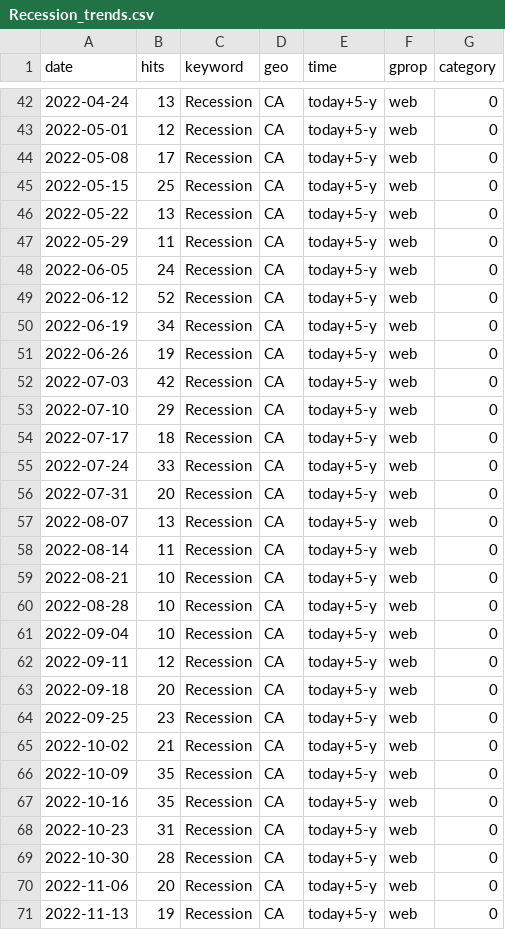
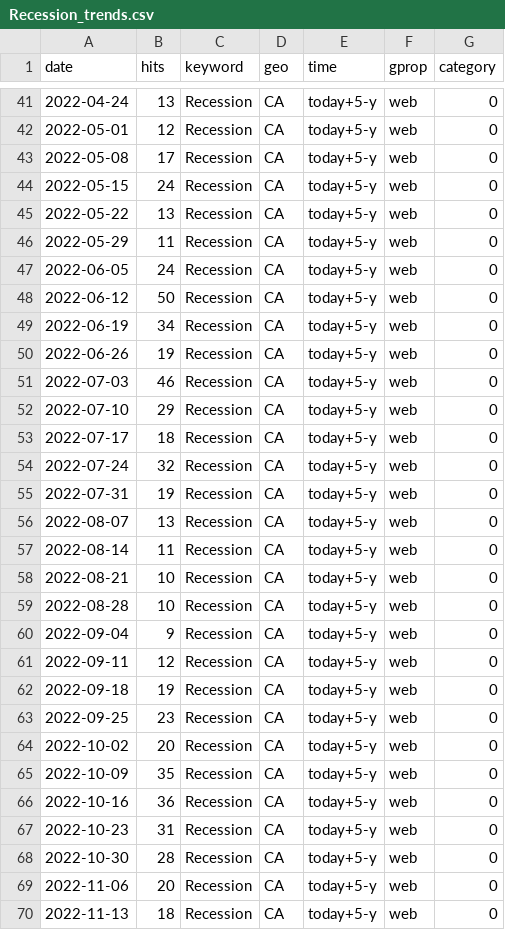
Before and after one commit to nadoune/automate_Rscript, a CSV file: data/Recession_trends.csv, drawn as a sheet; only a part is shown, gaps mark what is left out; the diff covers the shown part only.

```diff
--- a/data/Recession_trends.csv
+++ b/data/Recession_trends.csv
@@ -44,3 +43,3 @@
 2022-05-08,17,"Recession","CA","today+5-y","web",0
-2022-05-15,25,"Recession","CA","today+5-y","web",0
+2022-05-15,24,"Recession","CA","today+5-y","web",0
 2022-05-22,13,"Recession","CA","today+5-y","web",0
@@ -48,10 +47,10 @@
 2022-06-05,24,"Recession","CA","today+5-y","web",0
-2022-06-12,52,"Recession","CA","today+5-y","web",0
+2022-06-12,50,"Recession","CA","today+5-y","web",0
 2022-06-19,34,"Recession","CA","today+5-y","web",0
 2022-06-26,19,"Recession","CA","today+5-y","web",0
-2022-07-03,42,"Recession","CA","today+5-y","web",0
+2022-07-03,46,"Recession","CA","today+5-y","web",0
 2022-07-10,29,"Recession","CA","today+5-y","web",0
 2022-07-17,18,"Recession","CA","today+5-y","web",0
-2022-07-24,33,"Recession","CA","today+5-y","web",0
-2022-07-31,20,"Recession","CA","today+5-y","web",0
+2022-07-24,32,"Recession","CA","today+5-y","web",0
+2022-07-31,19,"Recession","CA","today+5-y","web",0
 2022-08-07,13,"Recession","CA","today+5-y","web",0
@@ -60,9 +59,9 @@
 2022-08-28,10,"Recession","CA","today+5-y","web",0
-2022-09-04,10,"Recession","CA","today+5-y","web",0
+2022-09-04,9,"Recession","CA","today+5-y","web",0
 2022-09-11,12,"Recession","CA","today+5-y","web",0
-2022-09-18,20,"Recession","CA","today+5-y","web",0
+2022-09-18,19,"Recession","CA","today+5-y","web",0
 2022-09-25,23,"Recession","CA","today+5-y","web",0
-2022-10-02,21,"Recession","CA","today+5-y","web",0
+2022-10-02,20,"Recession","CA","today+5-y","web",0
 2022-10-09,35,"Recession","CA","today+5-y","web",0
-2022-10-16,35,"Recession","CA","today+5-y","web",0
+2022-10-16,36,"Recession","CA","today+5-y","web",0
 2022-10-23,31,"Recession","CA","today+5-y","web",0
@@ -70,2 +69,2 @@
 2022-11-06,20,"Recession","CA","today+5-y","web",0
-2022-11-13,19,"Recession","CA","today+5-y","web",0
+2022-11-13,18,"Recession","CA","today+5-y","web",0
```
Also changed, not shown: 1 added row, 1 removed row and 40 edited cells elsewhere in this file, data/Inflation_trends.csv, data/SupplyChain_trends.csv.
